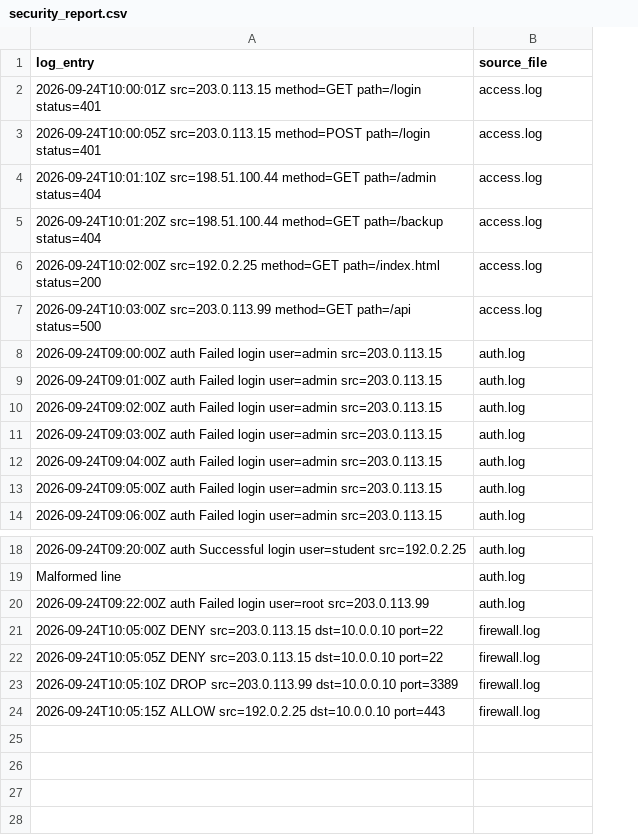
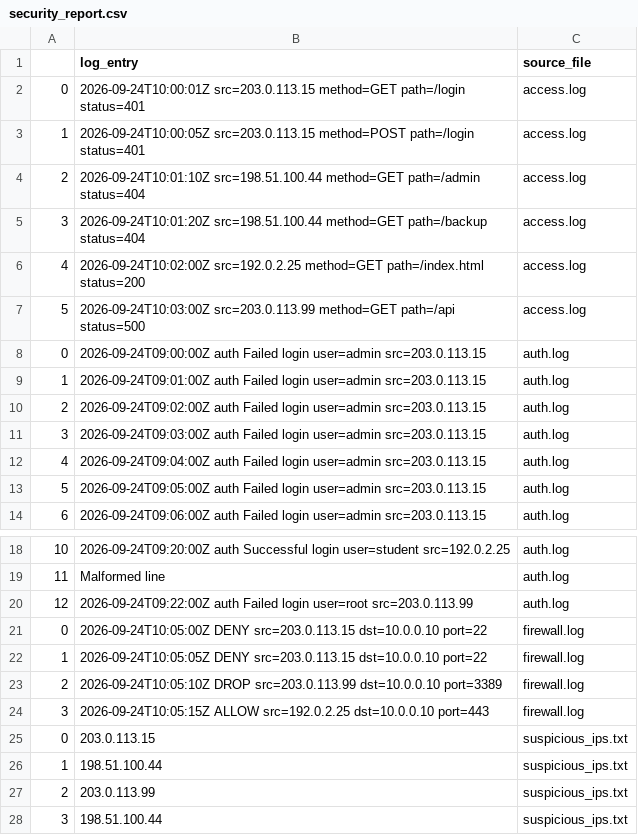
Before and after one commit to jesperthomsen-git/jesper-thomsen-itsx26-labb01, a CSV file: wee39-security-automation/output/security_report.csv, drawn as a sheet; only a part is shown, gaps mark what is left out; the diff names each change by its address in the sheet, - before the commit and + after, or states it on an @@ line.

```diff
--- a/wee39-security-automation/output/security_report.csv
+++ b/wee39-security-automation/output/security_report.csv
+column A, rows 2-14: 0 | 1 | 2 | 3 | 4 | 5 | 0 | 1 | 2 | 3 | 4 | 5 | 6; rows 18-24: 10 | 11 | 12 | 0 | 1 | 2 | 3
+row 25: 0 | 203.0.113.15 | suspicious_ips.txt
+row 26: 1 | 198.51.100.44 | suspicious_ips.txt
+row 27: 2 | 203.0.113.99 | suspicious_ips.txt
+row 28: 3 | 198.51.100.44 | suspicious_ips.txt
```
Also changed, not shown: 3 other files.
